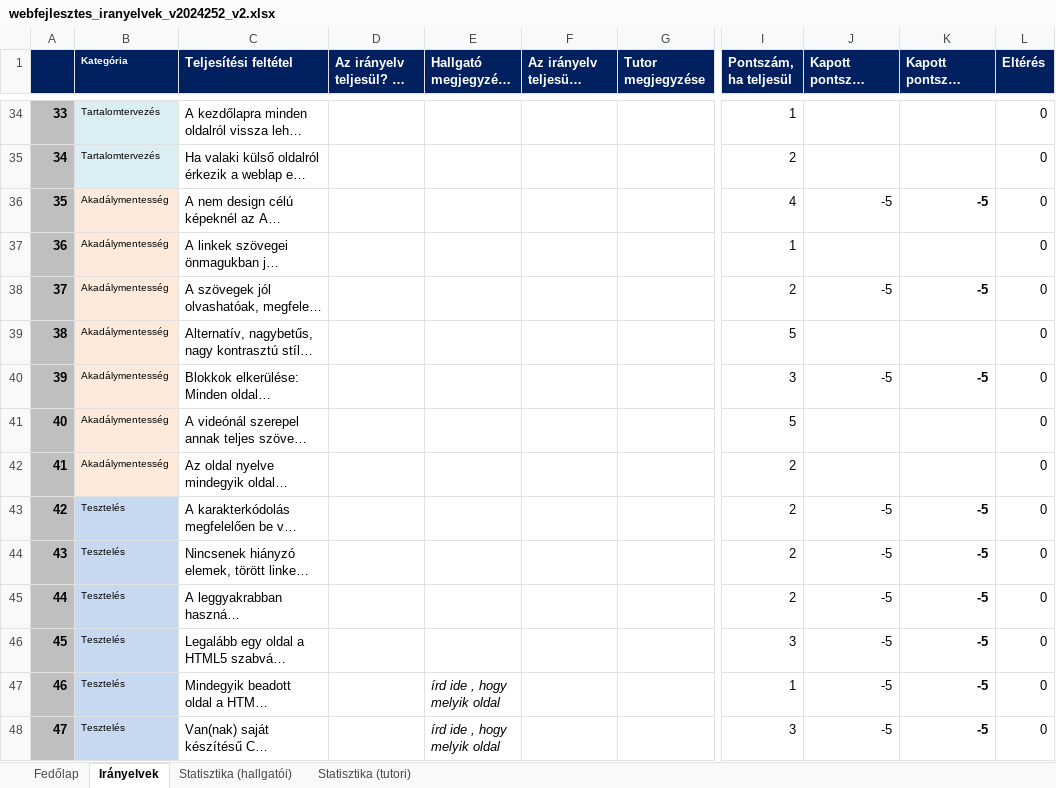
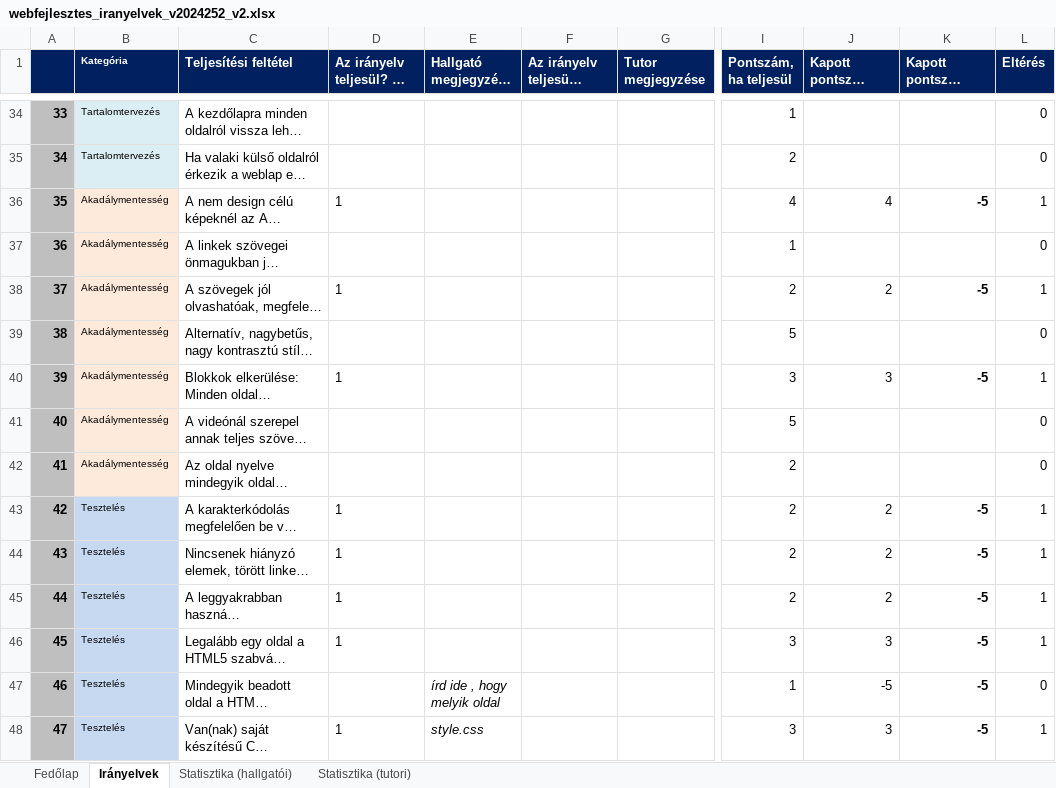
Before and after one commit to csabisoos/elte, an Excel workbook: 2. felev/web/beadando/honlap/webfejlesztes_iranyelvek_v2024252_v2.xlsx, sheet Irányelvek, drawn as a sheet; only a part is shown, gaps mark what is left out; long unchanged cells end in …; values as stored, in another font and other column widths than the file's, no borders; conditional formats not drawn; the diff covers the shown part only; the diff names each change by its address in the sheet, - before the commit and + after, or states it on an @@ line.

```diff
--- a/2. felev/web/beadando/honlap/webfejlesztes_iranyelvek_v2024252_v2.xlsx (sheet Irányelvek)
+++ b/2. felev/web/beadando/honlap/webfejlesztes_iranyelvek_v2024252_v2.xlsx (sheet Irányelvek)
-D36: (empty)
+D36: 1
-J36 (Kapott pontszám (önértékelés)): -5
+J36 (Kapott pontszám (önértékelés)): 4
-L36 (Eltérés): 0
+L36 (Eltérés): 1
-D38: (empty)
+D38: 1
-J38 (Kapott pontszám (önértékelés)): -5
+J38 (Kapott pontszám (önértékelés)): 2
-L38 (Eltérés): 0
+L38 (Eltérés): 1
-D40: (empty)
+D40: 1
-J40 (Kapott pontszám (önértékelés)): -5
+J40 (Kapott pontszám (önértékelés)): 3
-L40 (Eltérés): 0
+L40 (Eltérés): 1
-D43:D46: (empty)
+D43:D46: 1
-J43:J45 (Kapott pontszám (önértékelés)): -5
+J43:J45 (Kapott pontszám (önértékelés)): 2
-L43:L46 (Eltérés): 0
+L43:L46 (Eltérés): 1
-J46 (Kapott pontszám (önértékelés)): -5
+J46 (Kapott pontszám (önértékelés)): 3
-D48: (empty)
+D48: 1
-E48: írd ide , hogy melyik oldal
+E48: style.css
-J48 (Kapott pontszám (önértékelés)): -5
+J48 (Kapott pontszám (önértékelés)): 3
-L48 (Eltérés): 0
+L48 (Eltérés): 1
```
Also changed, not shown: 34 edited cells elsewhere in this sheet, sheet Statisztika (hallgatói), sheet Fedőlap, charts or pictures, 9 other files.
